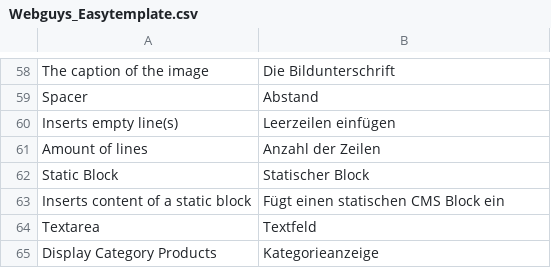
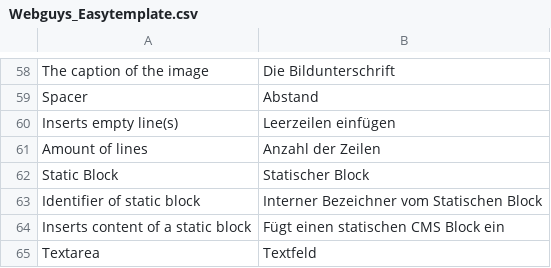
Before and after one commit to webguys-de/EasyTemplate, a CSV file: app/locale/de_DE/Webguys_Easytemplate.csv, drawn as a sheet; only a part is shown, gaps mark what is left out; the shorter side is filled out with more unchanged rows.

Commit message:
use textfield to configure identifier of CMS block instead of choosing CMS block itself (multistore support)

```diff
--- a/app/locale/de_DE/Webguys_Easytemplate.csv
+++ b/app/locale/de_DE/Webguys_Easytemplate.csv
@@ -62,2 +62,3 @@
 "Static Block","Statischer Block"
+"Identifier of static block","Interner Bezeichner vom Statischen Block"
 "Inserts content of a static block","Fügt einen statischen CMS Block ein"
```
Also changed, not shown: 2 other files.
